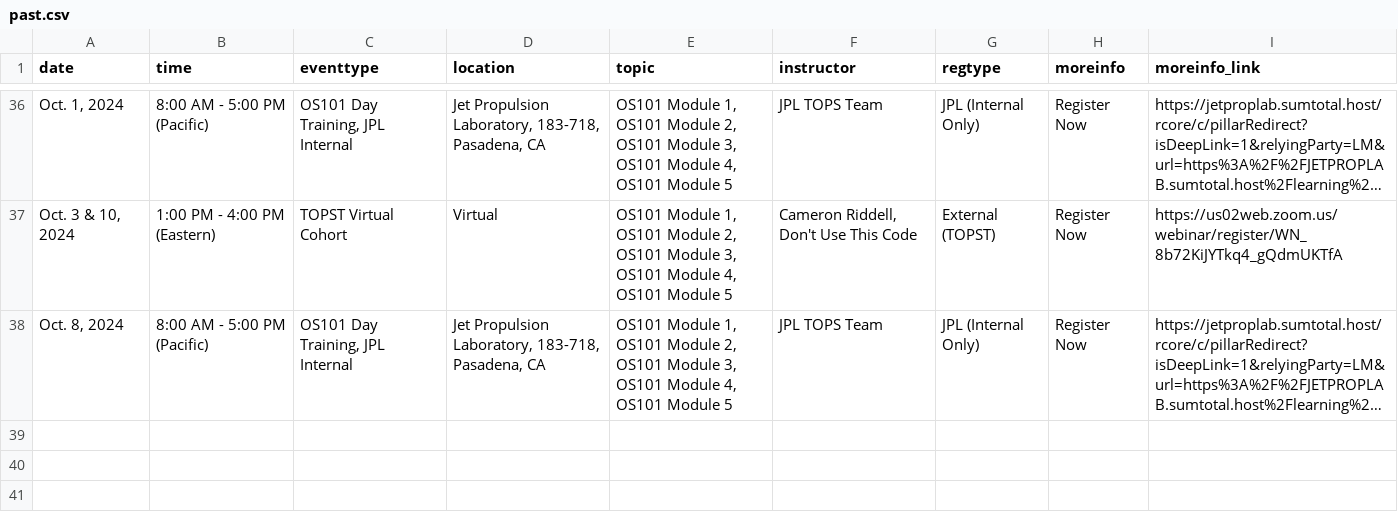
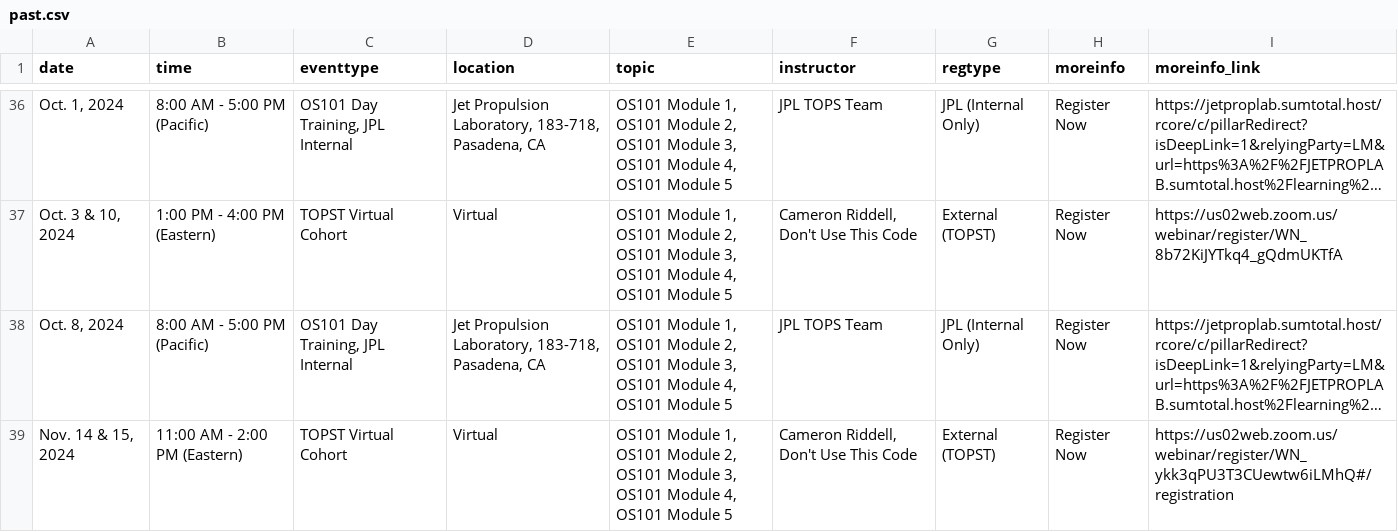
Before and after one commit to bressler1995/TOPS-Website-Front-End, a CSV file: _data/past.csv, drawn as a sheet; only a part is shown, gaps mark what is left out; long unchanged cells end in …; the diff names each change by its address in the sheet, - before the commit and + after, or states it on an @@ line.

Commit message:
Remove Nov DUTC cohort

```diff
--- a/_data/past.csv
+++ b/_data/past.csv
+row 39: Nov. 14 & 15, 2024 | 11:00 AM - 2:00 PM (Eastern) | TOPST Virtual Cohort | Virtual | OS101 Module 1, OS101 Module 2, OS101 Module 3, OS101 Module 4, OS101 Module 5 | Cameron Riddell, Don't Use This Code | External (TOPST) | Register Now | https://us02web.zoom.us/webinar/register/WN_ykk3qPU3T3CUewtw6iLMhQ#/registration
```
Also changed, not shown: _data/virtual.csv.
